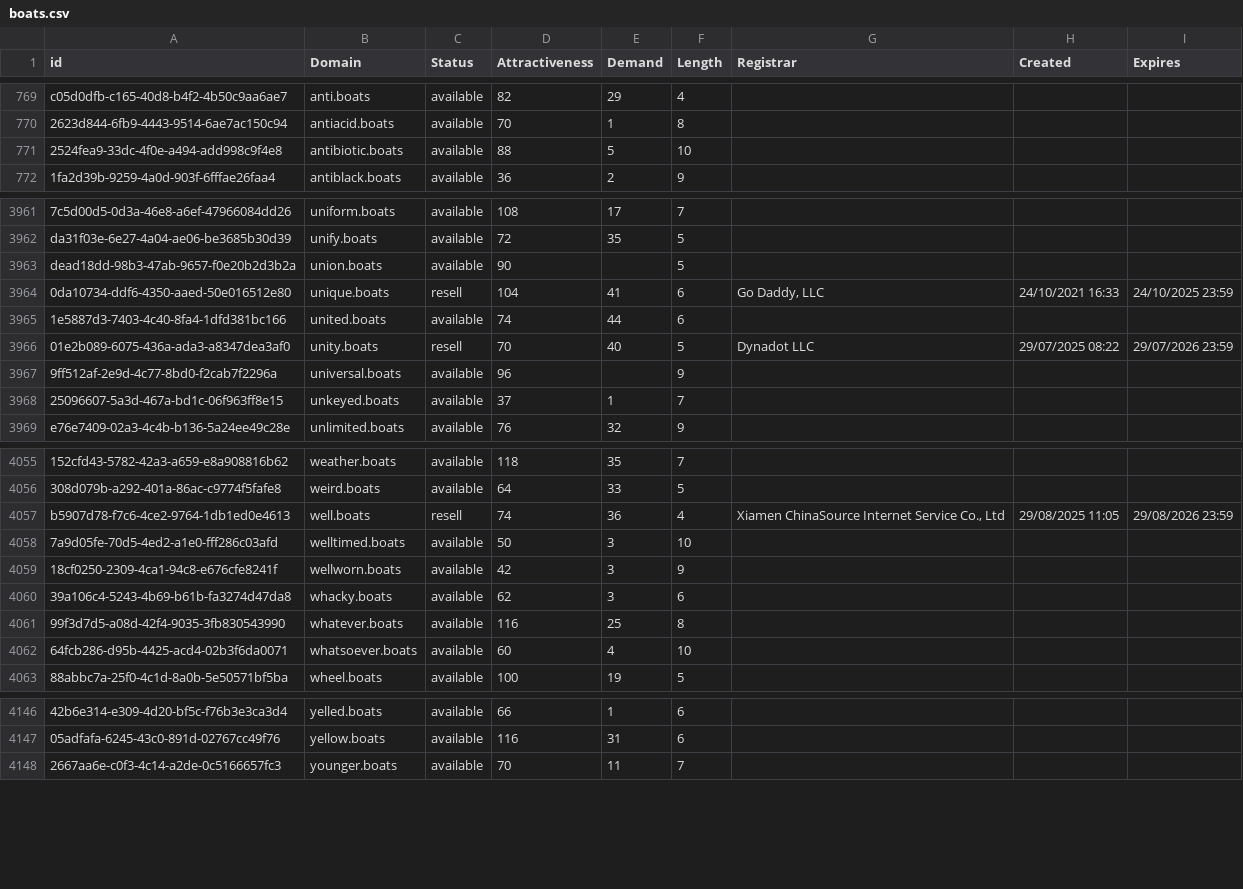
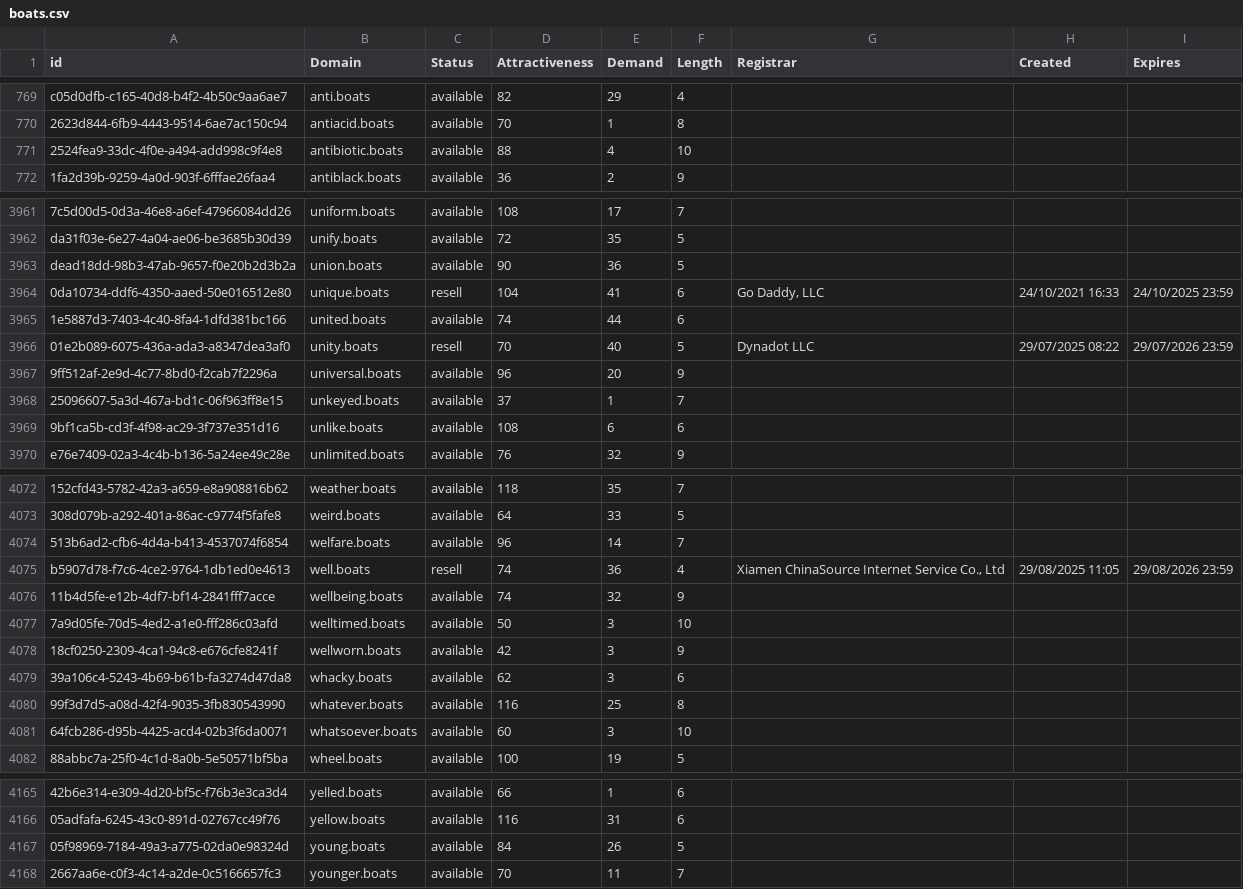
Before and after one commit to UniqueDomains/boats-oneword-domains, a CSV file: boats.csv, drawn as a sheet; only a part is shown, gaps mark what is left out; addresses are those after the commit; the diff covers the shown part only; the diff names each change by its address in the sheet, - before the commit and + after, or states it on an @@ line.

```diff
--- a/boats.csv
+++ b/boats.csv
-E771 (Demand): 5
+E771 (Demand): 4
-E3963 (Demand): (empty)
+E3963 (Demand): 36
-E3967 (Demand): (empty)
+E3967 (Demand): 20
+row 3969: 9bf1ca5b-cd3f-4f98-ac29-3f737e351d16 | unlike.boats | available | 108 | 6 | 6
+row 4074: 513b6ad2-cfb6-4d4a-b413-4537074f6854 | welfare.boats | available | 96 | 14 | 7
+row 4076: 11b4d5fe-e12b-4df7-bf14-2841fff7acce | wellbeing.boats | available | 74 | 32 | 9
-E4081 (Demand): 4
+E4081 (Demand): 3
+row 4167: 05f98969-7184-49a3-a775-02da0e98324d | young.boats | available | 84 | 26 | 5
```
Also changed, not shown: 16 added rows and 9 edited cells elsewhere in this file, 2 other files.
